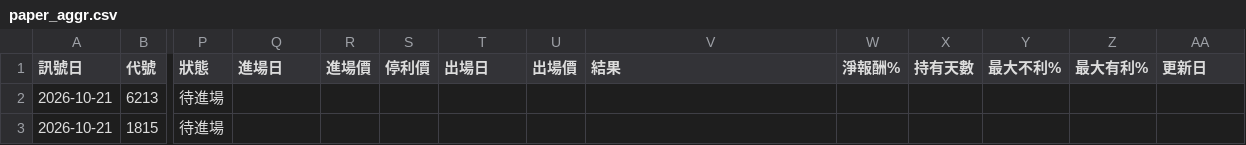
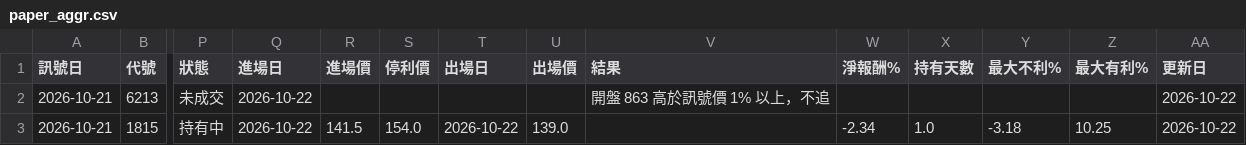
Before and after one commit to hn13920753/stock-scanner, a CSV file: records/paper_aggr.csv, drawn as a sheet; only a part is shown, gaps mark what is left out; the diff names each change by its address in the sheet, - before the commit and + after, or states it on an @@ line.

```diff
--- a/records/paper_aggr.csv
+++ b/records/paper_aggr.csv
-P2 (狀態): 待進場
+P2 (狀態): 未成交
-Q2:Q3 (進場日): (empty)
+Q2:Q3 (進場日): 2026-10-22
-V2 (結果): (empty)
+V2 (結果): 開盤 863 高於訊號價 1% 以上，不追
-AA2:AA3 (更新日): (empty)
+AA2:AA3 (更新日): 2026-10-22
-P3 (狀態): 待進場
+P3 (狀態): 持有中
-R3 (進場價): (empty)
+R3 (進場價): 141.5
-S3 (停利價): (empty)
+S3 (停利價): 154.0
-T3 (出場日): (empty)
+T3 (出場日): 2026-10-22
-U3 (出場價): (empty)
+U3 (出場價): 139.0
-W3 (淨報酬%): (empty)
+W3 (淨報酬%): -2.34
-X3 (持有天數): (empty)
+X3 (持有天數): 1.0
-Y3 (最大不利%): (empty)
+Y3 (最大不利%): -3.18
-Z3 (最大有利%): (empty)
+Z3 (最大有利%): 10.25
```
Also changed, not shown: records/signals.csv, 2 other files.
